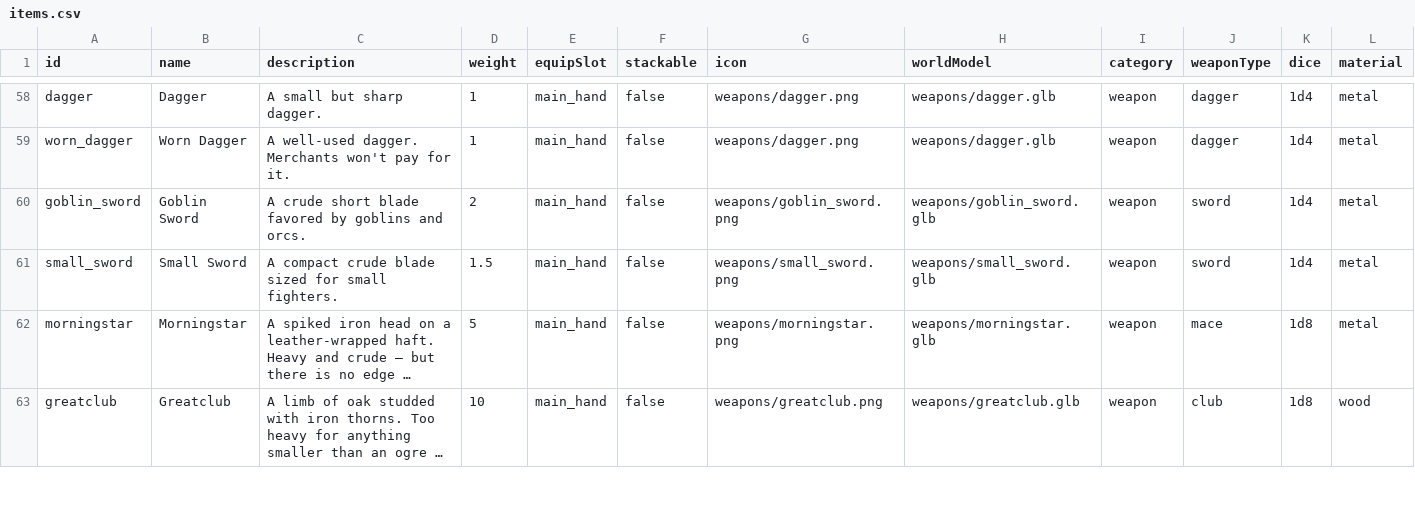
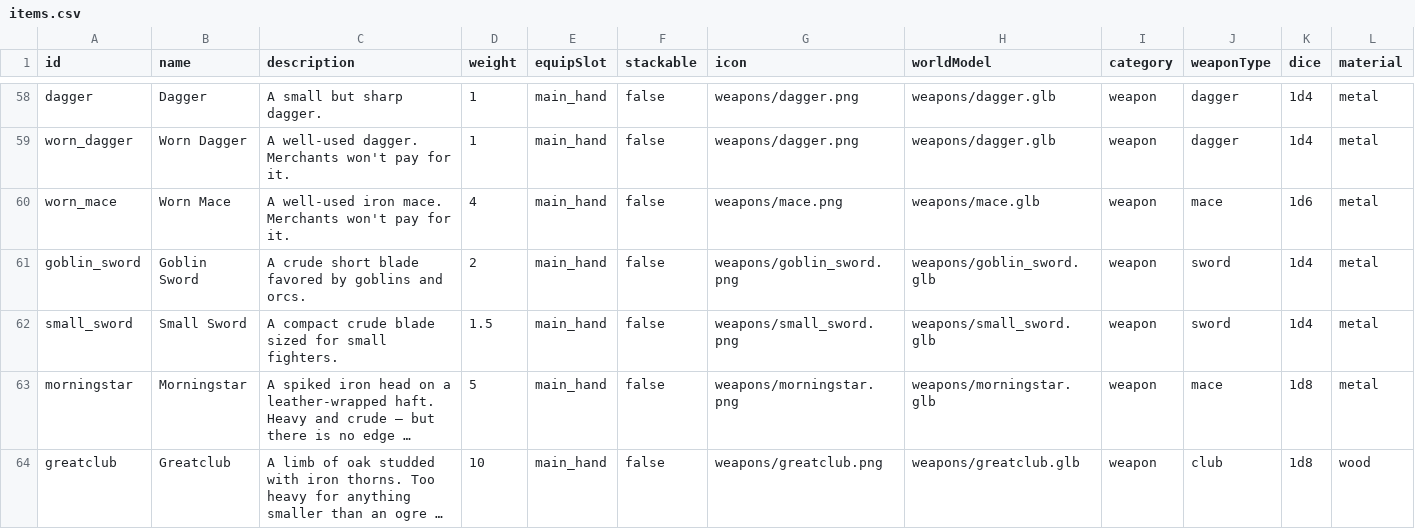
Before and after one commit to DaedalGames/OpenMMO, a CSV file: data-src/items.csv, drawn as a sheet; only a part is shown, gaps mark what is left out; long unchanged cells end in …; rows hold the shown columns only; the diff names each change by its address in the sheet, - before the commit and + after, or states it on an @@ line.

```diff
--- a/data-src/items.csv
+++ b/data-src/items.csv
+row 60: worn_mace | Worn Mace | A well-used iron mace. Merchants won't pay for it. | 4 | main_hand | false | weapons/mace.png | weapons/mace.glb | weapon | mace | 1d6 | metal
```
Also changed, not shown: 15 other files.
